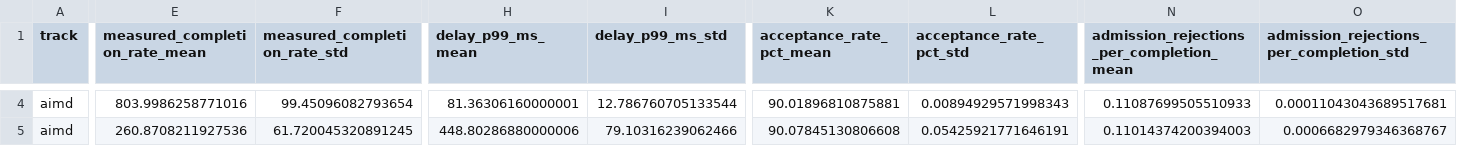
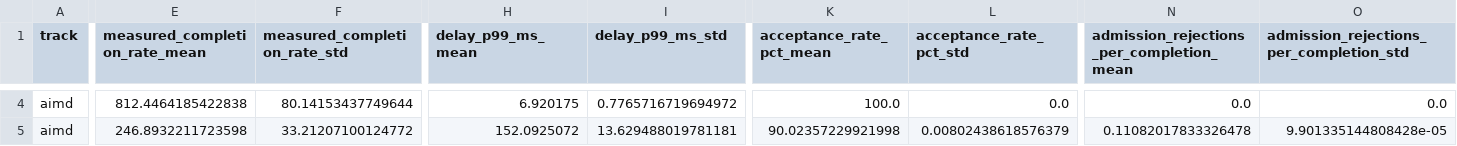
Before and after one commit to soralire/com402-ai, a CSV file: results/thread_queue_sweep/figures/summary_by_oversubscription.csv, drawn as a sheet; only a part is shown, gaps mark what is left out; the diff covers the shown part only; the diff names each change by its address in the sheet, - before the commit and + after, or states it on an @@ line.

```diff
--- a/results/thread_queue_sweep/figures/summary_by_oversubscription.csv
+++ b/results/thread_queue_sweep/figures/summary_by_oversubscription.csv
-E4 (measured_completion_rate_mean): 803.9986258771016
+E4 (measured_completion_rate_mean): 812.4464185422838
-F4 (measured_completion_rate_std): 99.45096082793654
+F4 (measured_completion_rate_std): 80.14153437749644
-H4 (delay_p99_ms_mean): 81.36306160000001
+H4 (delay_p99_ms_mean): 6.920175
-I4 (delay_p99_ms_std): 12.786760705133544
+I4 (delay_p99_ms_std): 0.7765716719694972
-K4 (acceptance_rate_pct_mean): 90.01896810875881
+K4 (acceptance_rate_pct_mean): 100.0
-L4 (acceptance_rate_pct_std): 0.00894929571998343
+L4 (acceptance_rate_pct_std): 0.0
-N4: 0.11087699505510933
+N4: 0.0
-O4: 0.00011043043689517681
+O4: 0.0
-E5 (measured_completion_rate_mean): 260.8708211927536
+E5 (measured_completion_rate_mean): 246.8932211723598
-F5 (measured_completion_rate_std): 61.720045320891245
+F5 (measured_completion_rate_std): 33.21207100124772
-H5 (delay_p99_ms_mean): 448.80286880000006
+H5 (delay_p99_ms_mean): 152.0925072
-I5 (delay_p99_ms_std): 79.10316239062466
+I5 (delay_p99_ms_std): 13.629488019781181
-K5 (acceptance_rate_pct_mean): 90.07845130806608
+K5 (acceptance_rate_pct_mean): 90.02357229921998
-L5 (acceptance_rate_pct_std): 0.05425921771646191
+L5 (acceptance_rate_pct_std): 0.00802438618576379
-N5: 0.11014374200394003
+N5: 0.11082017833326478
-O5: 0.0006682979346368767
+O5: 9.901335144808428e-05
```
Also changed, not shown: 166 edited cells elsewhere in this file, 15 other files.
